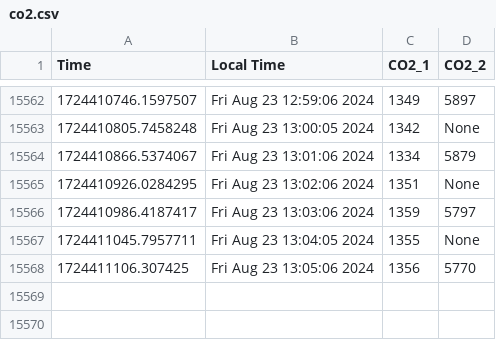
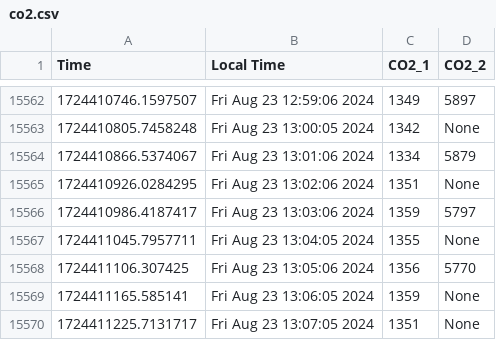
Before and after one commit to uwenji/BiolabSensors, a CSV file: data/co2.csv, drawn as a sheet; only a part is shown, gaps mark what is left out.

```diff
--- a/data/co2.csv
+++ b/data/co2.csv
@@ -46702 +46702,7 @@ Time,Local Time,CO2_1,CO2_2
 "
+1724411165.585141,Fri Aug 23 13:06:05 2024,"1359
+","None
+"
+1724411225.7131717,Fri Aug 23 13:07:05 2024,"1351
+","None
+"
```
Also changed, not shown: data/co2_cleaned.csv.
